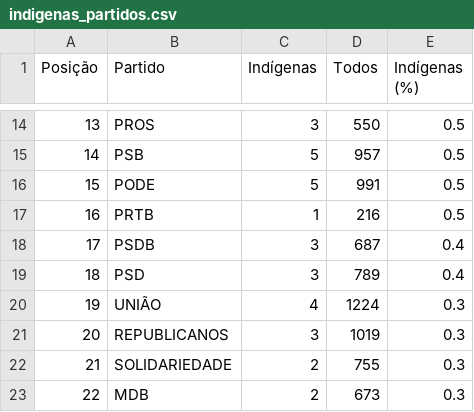
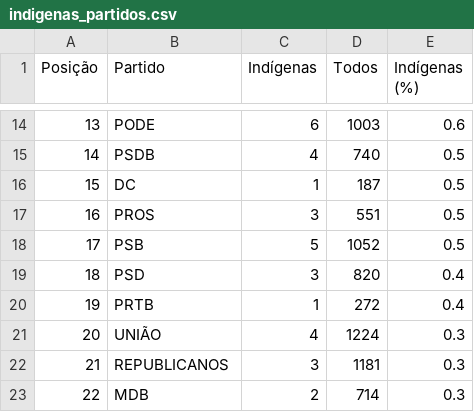
Before and after one commit to rafagarc/eleicoes_2022, a CSV file: indigenas_partidos.csv, drawn as a sheet; only a part is shown, gaps mark what is left out; the diff covers the shown part only.

```diff
--- a/indigenas_partidos.csv
+++ b/indigenas_partidos.csv
@@ -14,10 +14,10 @@ Posição,Partido,Indígenas,Todos,Indígenas (%)
-13,PROS,3,550,0.5
-14,PSB,5,957,0.5
-15,PODE,5,991,0.5
-16,PRTB,1,216,0.5
-17,PSDB,3,687,0.4
-18,PSD,3,789,0.4
-19,UNIÃO,4,1224,0.3
-20,REPUBLICANOS,3,1019,0.3
-21,SOLIDARIEDADE,2,755,0.3
-22,MDB,2,673,0.3
+13,PODE,6,1003,0.6
+14,PSDB,4,740,0.5
+15,DC,1,187,0.5
+16,PROS,3,551,0.5
+17,PSB,5,1052,0.5
+18,PSD,3,820,0.4
+19,PRTB,1,272,0.4
+20,UNIÃO,4,1224,0.3
+21,REPUBLICANOS,3,1181,0.3
+22,MDB,2,714,0.3
```
Also changed, not shown: 48 edited cells elsewhere in this file, candidatos_escolaridade.csv, candidatos_partido.csv, 9 other files.
